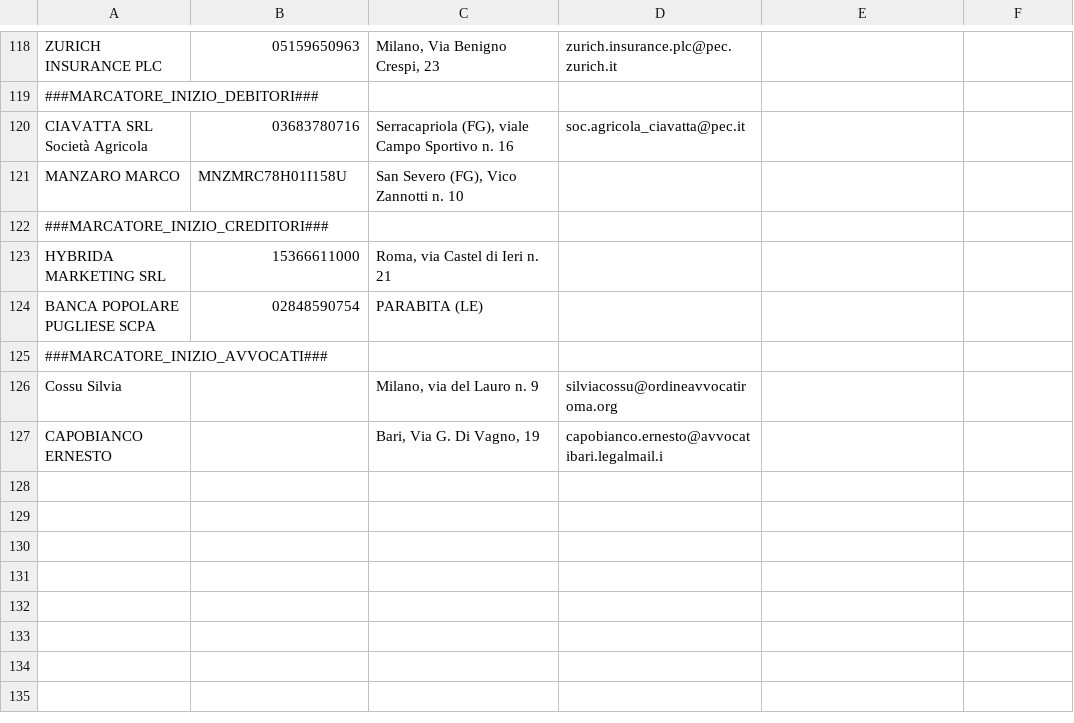
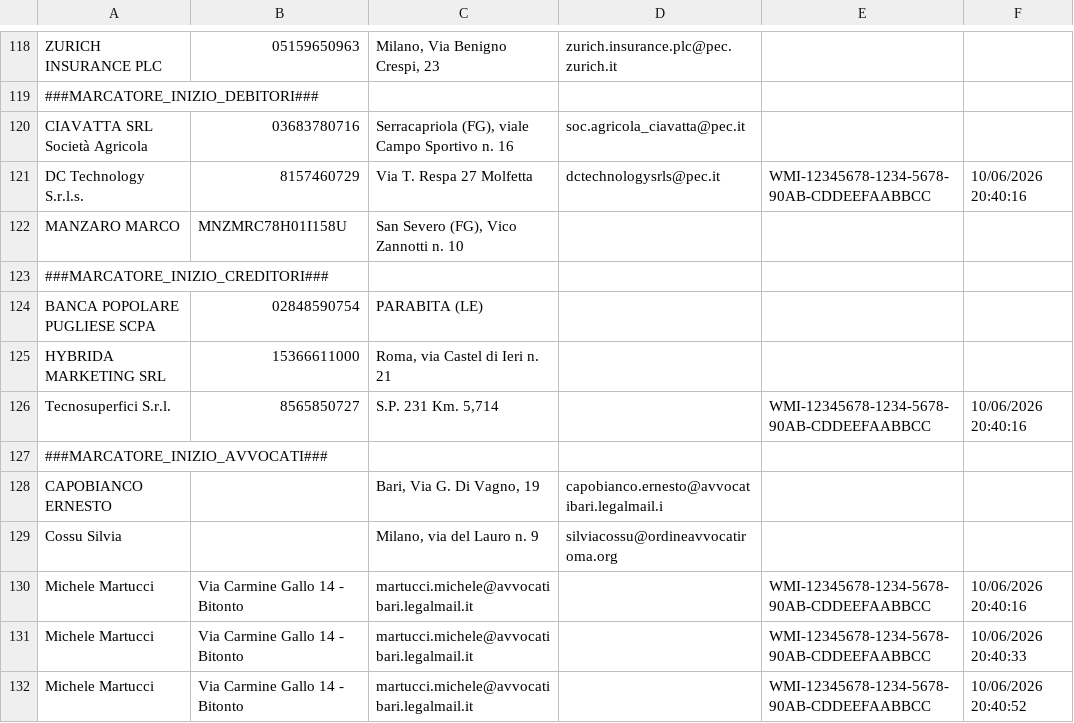
Before and after one commit to avvrutigliani/Licenze-RB, a CSV file: archivio_completo.csv, drawn as a sheet; only a part is shown, gaps mark what is left out; the diff names each change by its address in the sheet, - before the commit and + after, or states it on an @@ line.

Commit message:
Aggiornamento archivio 10/06/2026 20:40:59

```diff
--- a/archivio_completo.csv
+++ b/archivio_completo.csv
+row 121: DC Technology S.r.l.s. | 8157460729 | Via T. Respa 27 Molfetta | dctechnologysrls@pec.it | WMI-12345678-1234-5678-90AB-CDDEEFAABBCC | 10/06/2026 20:40:16
+row 126: Tecnosuperfici S.r.l. | 8565850727 | S.P. 231 Km. 5,714 |  | WMI-12345678-1234-5678-90AB-CDDEEFAABBCC | 10/06/2026 20:40:16
@@ row 127 moved to row 128: CAPOBIANCO ERNESTO @@
+row 130: Michele Martucci | Via Carmine Gallo 14 - Bitonto | martucci.michele@avvocatibari.legalmail.it |  | WMI-12345678-1234-5678-90AB-CDDEEFAABBCC | 10/06/2026 20:40:16
+row 131: Michele Martucci | Via Carmine Gallo 14 - Bitonto | martucci.michele@avvocatibari.legalmail.it |  | WMI-12345678-1234-5678-90AB-CDDEEFAABBCC | 10/06/2026 20:40:33
+row 132: Michele Martucci | Via Carmine Gallo 14 - Bitonto | martucci.michele@avvocatibari.legalmail.it |  | WMI-12345678-1234-5678-90AB-CDDEEFAABBCC | 10/06/2026 20:40:52
```
